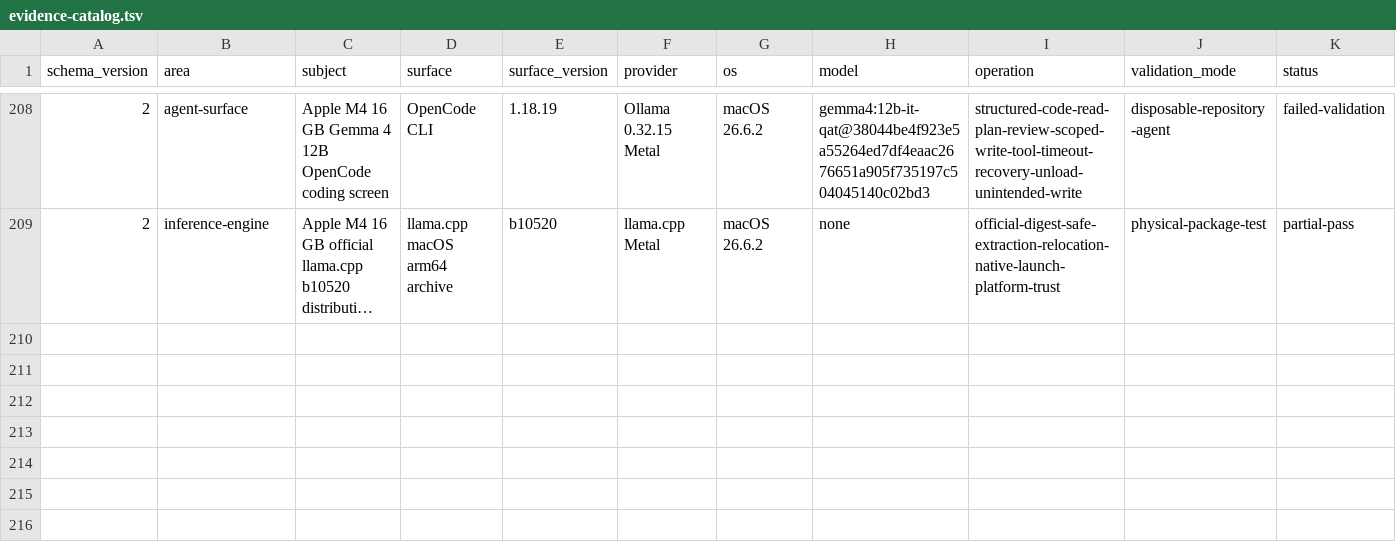
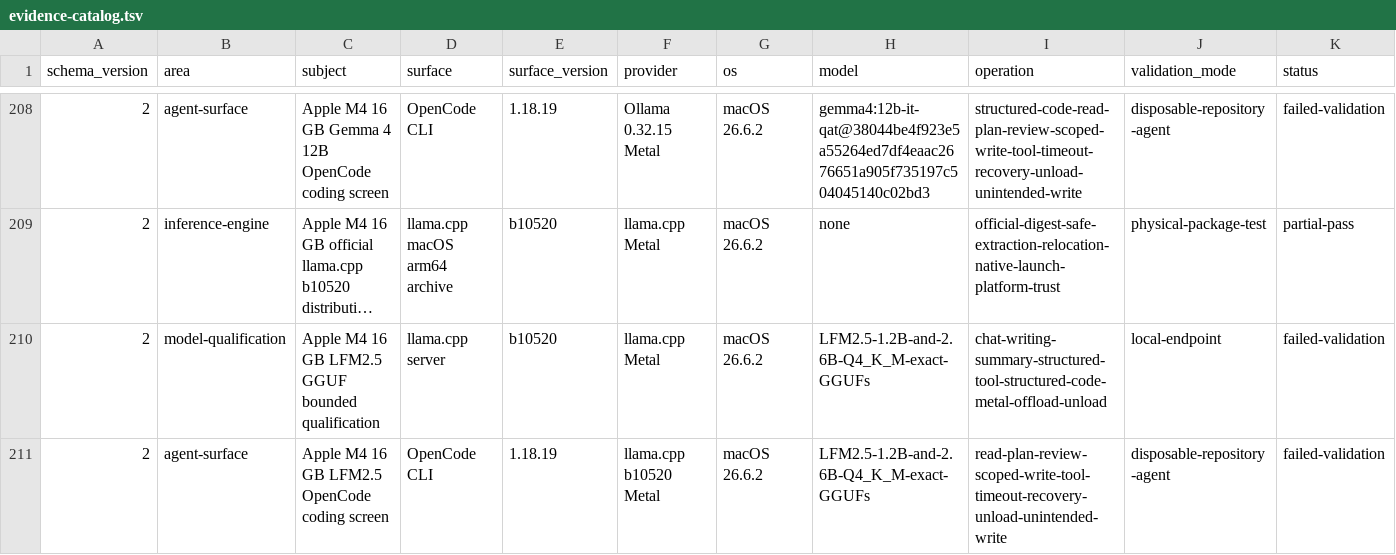
Before and after one commit to hysel/haven-42, a TSV file: config/evidence-catalog.tsv, drawn as a sheet; only a part is shown, gaps mark what is left out; long unchanged cells end in …; rows hold the shown columns only; the diff names each change by its address in the sheet, - before the commit and + after, or states it on an @@ line.

Commit message:
Qualify Apple M4 LFM2.5 candidates (#112)

```diff
--- a/config/evidence-catalog.tsv
+++ b/config/evidence-catalog.tsv
+row 210: 2 | model-qualification | Apple M4 16 GB LFM2.5 GGUF bounded qualification | llama.cpp server | b10520 | llama.cpp Metal | macOS 26.6.2 | LFM2.5-1.2B-and-2.6B-Q4_K_M-exact-GGUFs | chat-writing-summary-structured-tool-structured-code-metal-offload-unload | local-endpoint | failed-validation
+row 211: 2 | agent-surface | Apple M4 16 GB LFM2.5 OpenCode coding screen | OpenCode CLI | 1.18.19 | llama.cpp b10520 Metal | macOS 26.6.2 | LFM2.5-1.2B-and-2.6B-Q4_K_M-exact-GGUFs | read-plan-review-scoped-write-tool-timeout-recovery-unload-unintended-write | disposable-repository-agent | failed-validation
```
Also changed, not shown: config/wiki-sync.tsv, 27 other files.
